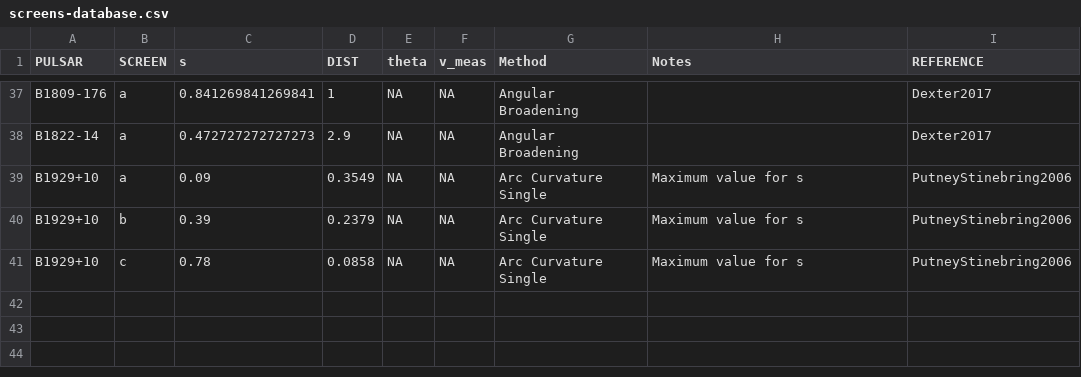
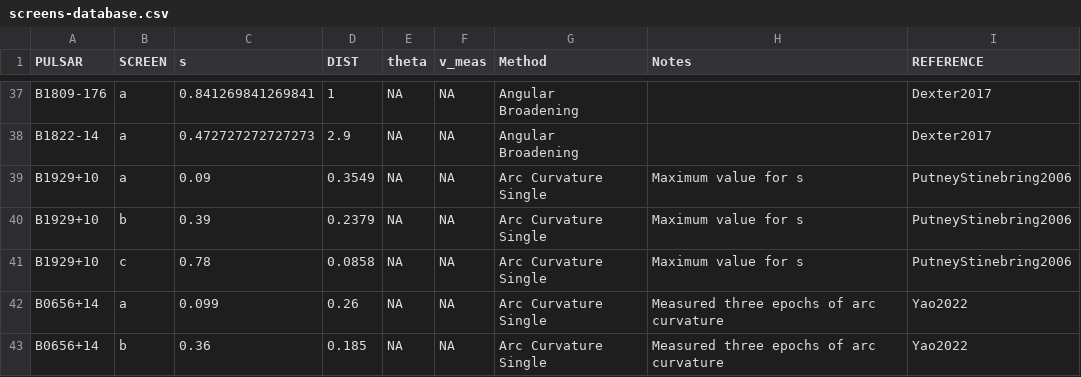
Before and after one commit to scintillometry/screen-database, a CSV file: screens-database.csv, drawn as a sheet; only a part is shown, gaps mark what is left out; the diff names each change by its address in the sheet, - before the commit and + after, or states it on an @@ line.

```diff
--- a/screens-database.csv
+++ b/screens-database.csv
+row 42: B0656+14 | a | 0.099 | 0.26 | NA | NA | Arc Curvature Single | Measured three epochs of arc curvature | Yao2022
+row 43: B0656+14 | b | 0.36 | 0.185 | NA | NA | Arc Curvature Single | Measured three epochs of arc curvature | Yao2022
```
Also changed, not shown: pulsars-with-screens.csv, 2 other files.
